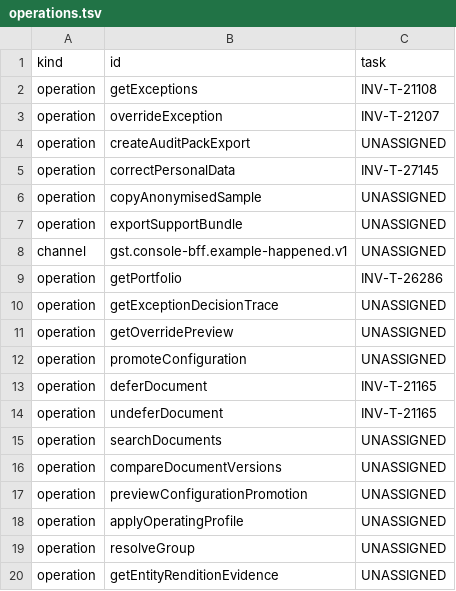
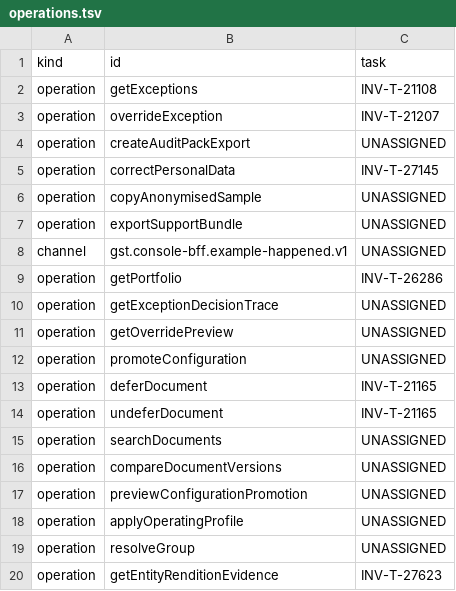
Before and after one commit to dynokore/DynoGST, a TSV file: svc-console-bff/operations.tsv, drawn as a sheet.

```diff
--- a/svc-console-bff/operations.tsv
+++ b/svc-console-bff/operations.tsv
@@ -19,2 +19,2 @@ operation	applyOperatingProfile	UNASSIGNED
 operation	resolveGroup	UNASSIGNED
-operation	getEntityRenditionEvidence	UNASSIGNED
+operation	getEntityRenditionEvidence	INV-T-27623
```
Also changed, not shown: svc-console-bff/ac-keys.tsv, 9 other files.
